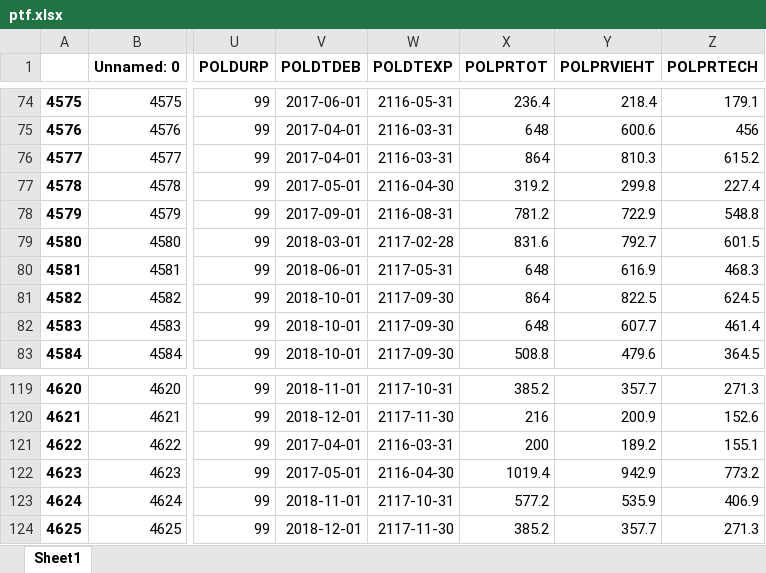
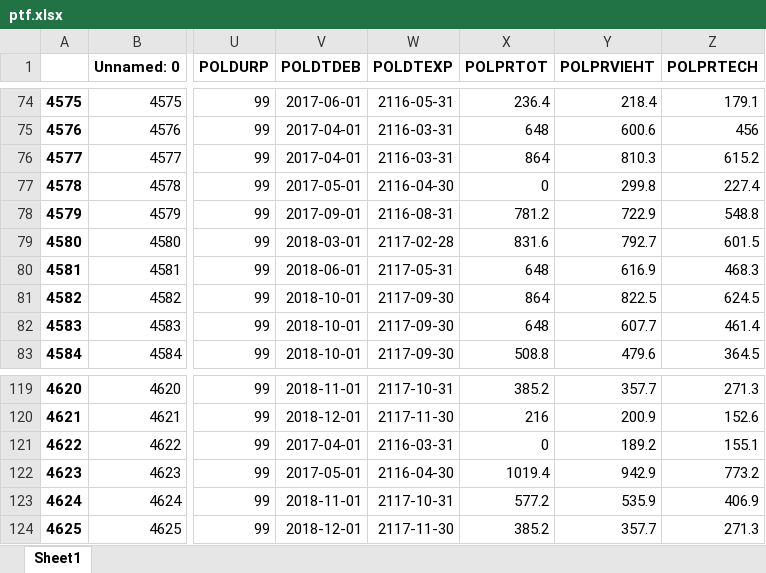
Before and after one commit to JoelImperio/TestFlask, an Excel workbook: ptf.xlsx, sheet Sheet1, drawn as a sheet; only a part is shown, gaps mark what is left out; values as stored, in another font and other column widths than the file's, no borders; the diff names each change by its address in the sheet, - before the commit and + after, or states it on an @@ line.

```diff
--- a/ptf.xlsx (sheet Sheet1)
+++ b/ptf.xlsx (sheet Sheet1)
-X77 (POLPRTOT): 319.2
+X77 (POLPRTOT): 0
-X121 (POLPRTOT): 200
+X121 (POLPRTOT): 0
```
Also changed, not shown: 4 other files.
